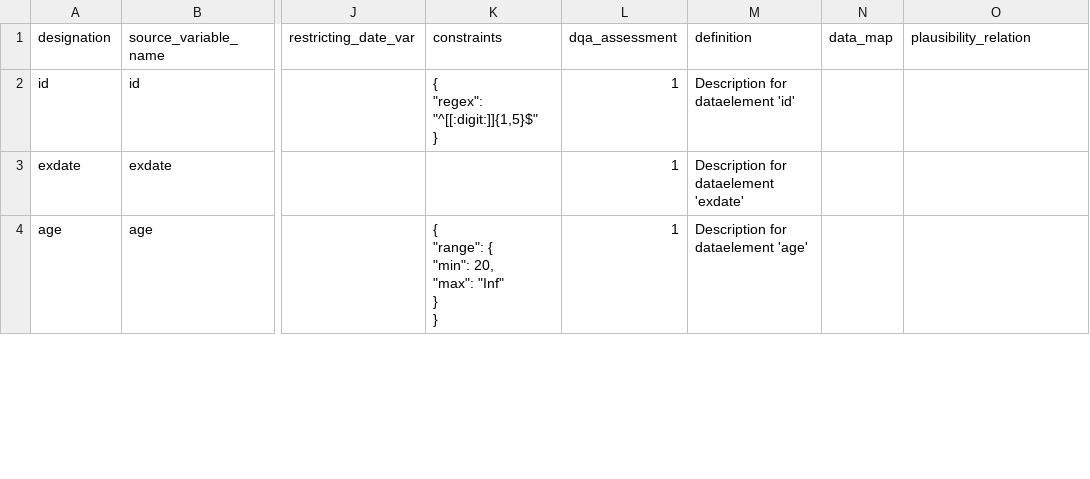
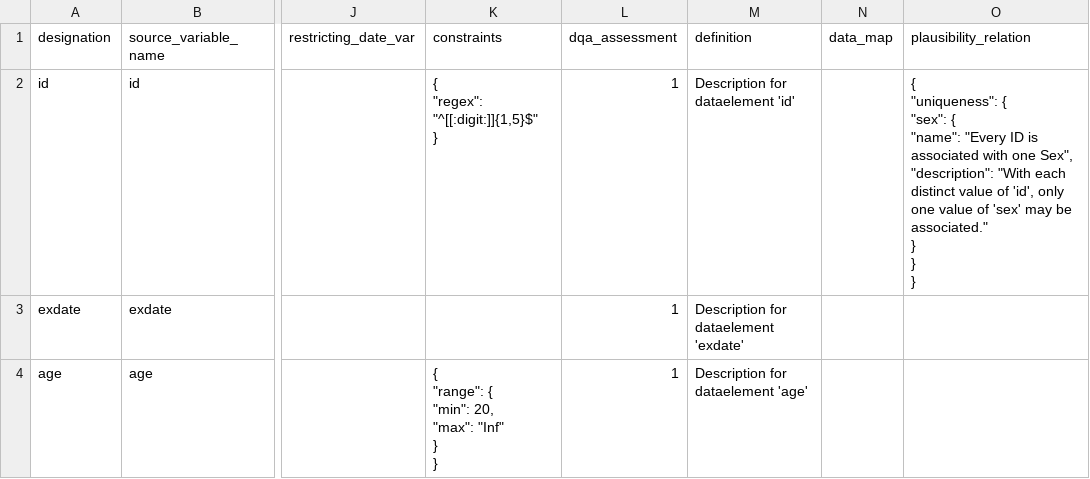
Before and after one commit to JoanyMarino/RPackages4DQA, a CSV file: scripts+reports/DQAstats/mdr.csv, drawn as a sheet; only a part is shown, gaps mark what is left out; ↵ is a line break in a cell; the diff covers the shown part only; the diff names each change by its address in the sheet, - before the commit and + after, or states it on an @@ line.

Commit message:
added new mdr.csv with uniqueness plausibility checks

```diff
--- a/scripts+reports/DQAstats/mdr.csv
+++ b/scripts+reports/DQAstats/mdr.csv
-O2 (plausibility_relation): (empty)
+O2 (plausibility_relation): { ↵ "uniqueness": { ↵ "sex": { ↵ "name": "Every ID is associated with one Sex", ↵ "description": "With each distinct value of 'id', only one value of 'sex' may be associated." ↵ } ↵ } ↵ }
```
Also changed, not shown: 2 edited cells elsewhere in this file, 6 other files.
